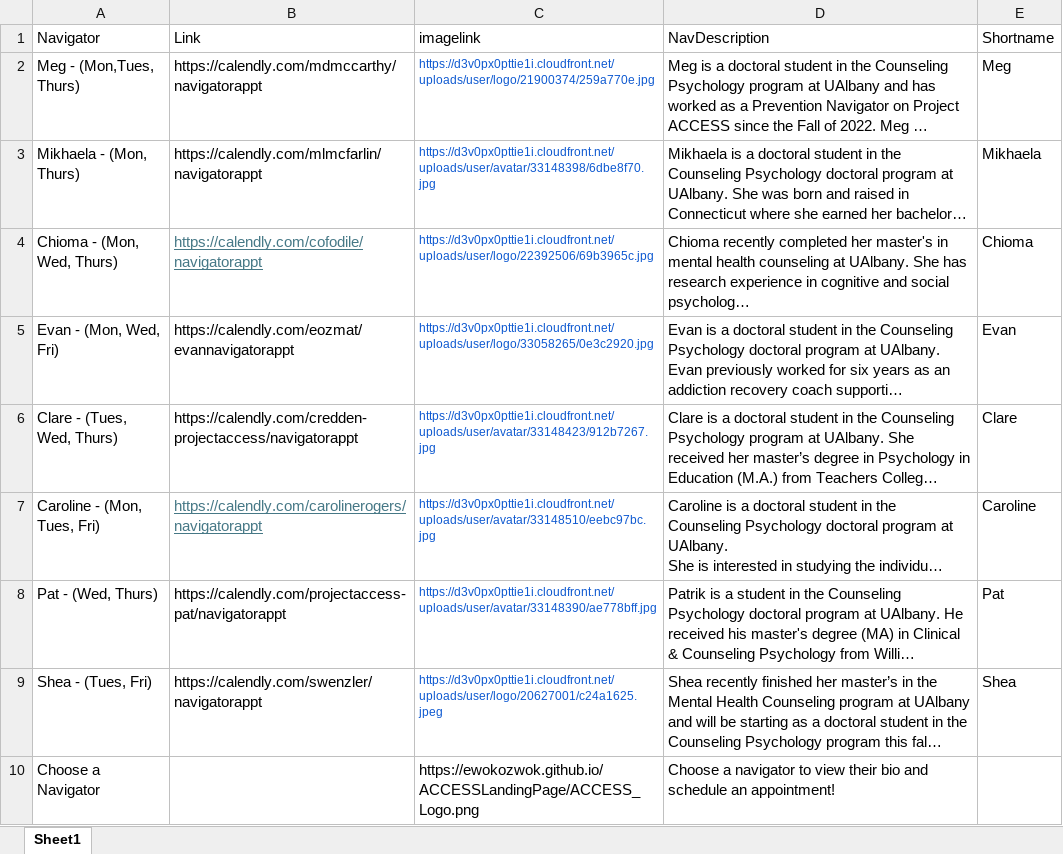
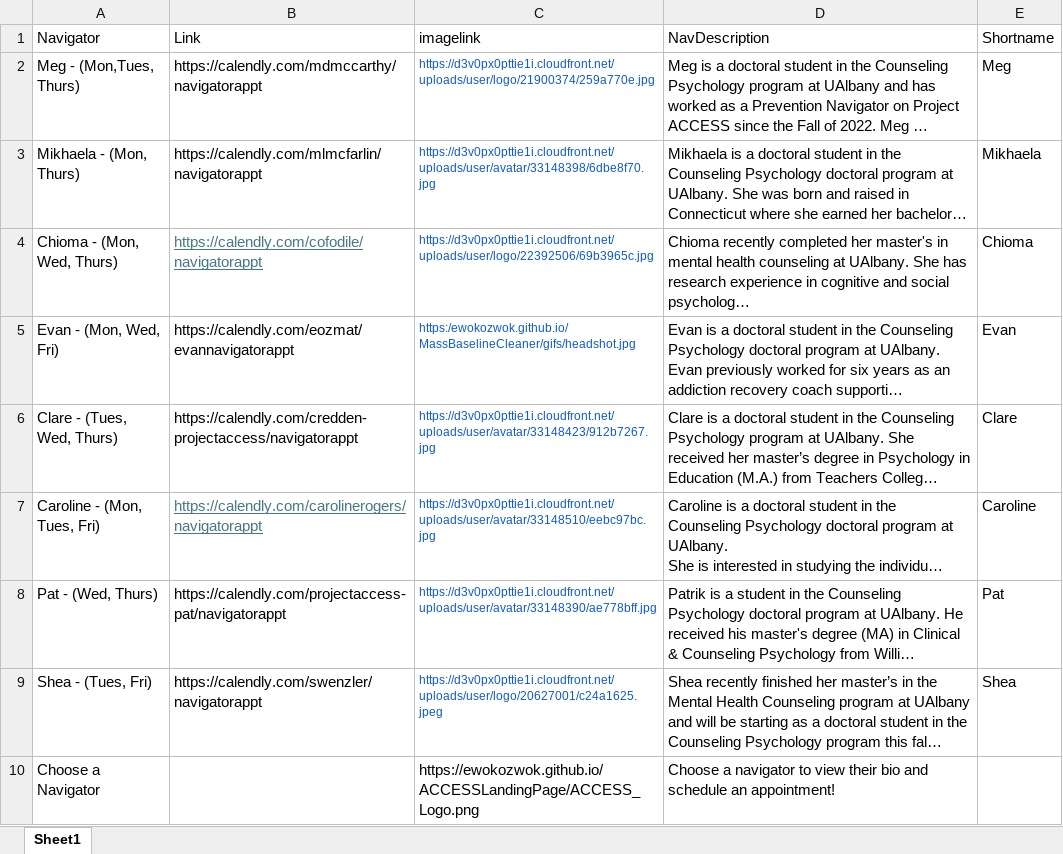
Before and after one commit to UAlbanyProjectACCESS/ACCESSLandingPage, an Excel workbook: data-raw/navlinks.xlsx, sheet Sheet1, drawn as a sheet; long unchanged cells end in …; values as stored, in another font and other column widths than the file's, no borders; the diff names each change by its address in the sheet, - before the commit and + after, or states it on an @@ line.

```diff
--- a/data-raw/navlinks.xlsx (sheet Sheet1)
+++ b/data-raw/navlinks.xlsx (sheet Sheet1)
-C5 (imagelink): https://d3v0px0pttie1i.cloudfront.net/uploads/user/logo/33058265/0e3c2920.jpg
+C5 (imagelink): https:/ewokozwok.github.io/MassBaselineCleaner/gifs/headshot.jpg
```
Also changed, not shown: 2 other files.
